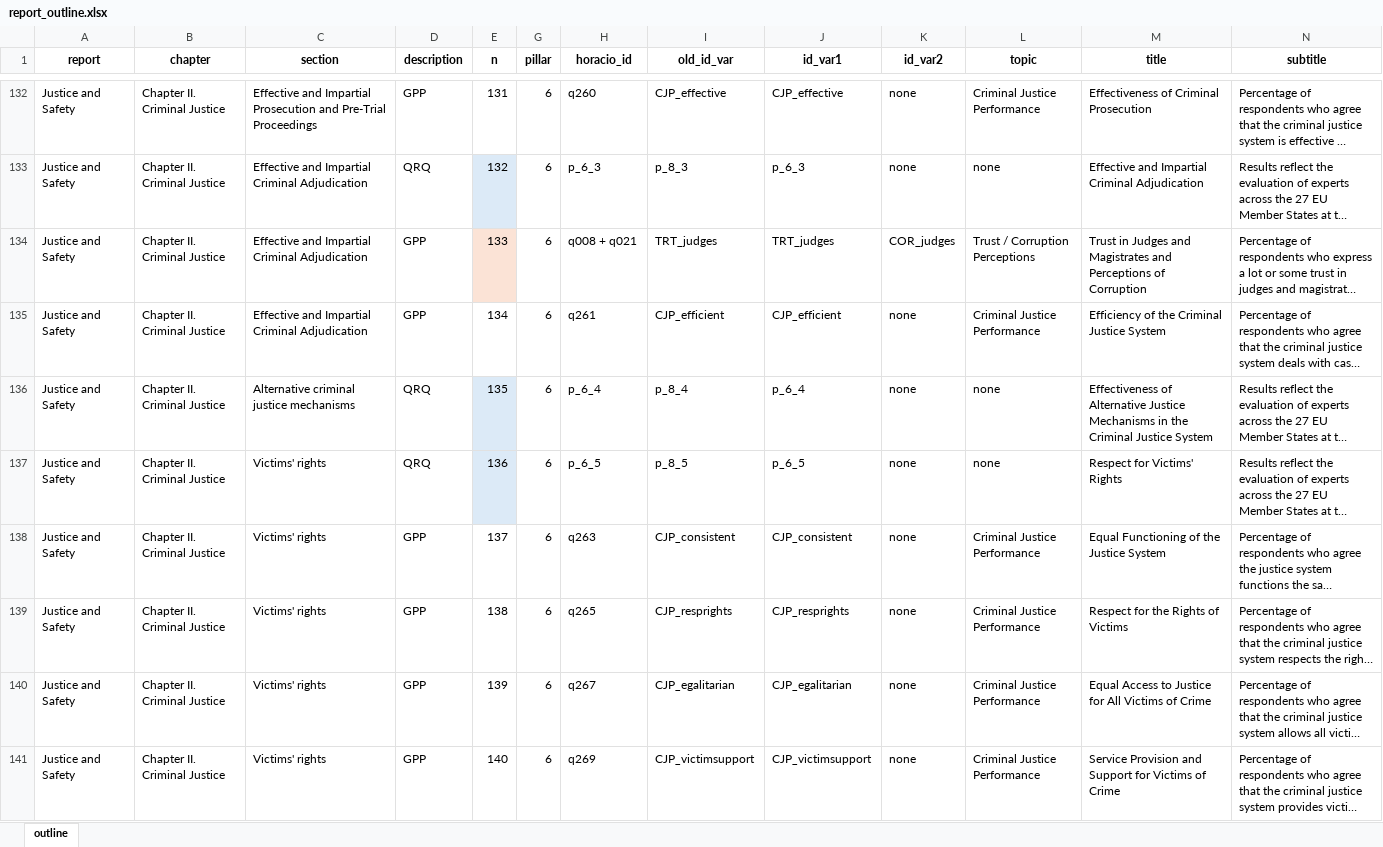
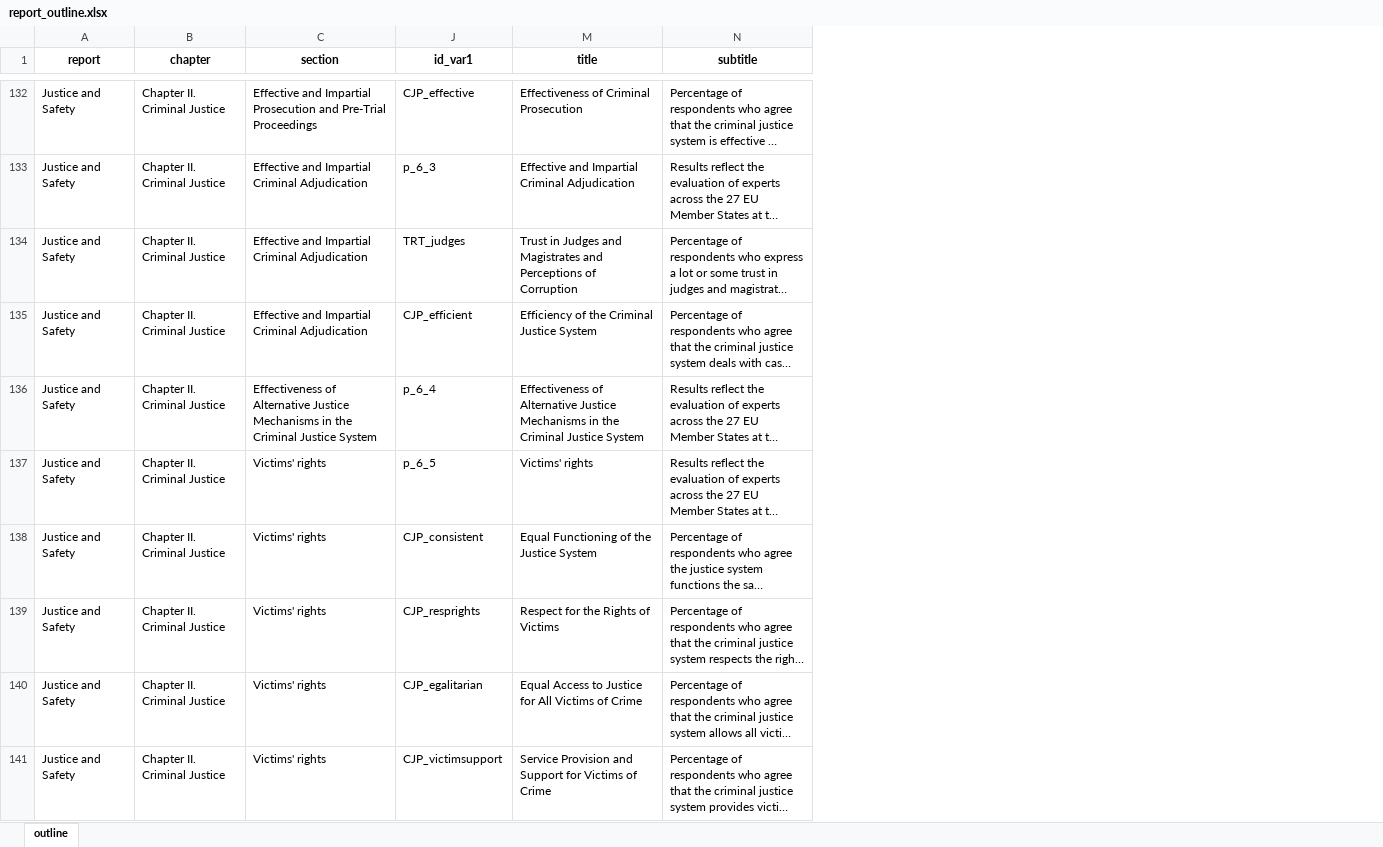
Before and after one commit to aspardog/eu-thematic-reports, an Excel workbook: data-viz/inputs/report_outline.xlsx, sheet outline, drawn as a sheet; only a part is shown, gaps mark what is left out; long unchanged cells end in …; values as stored, in another font and other column widths than the file's, no borders; conditional formats not drawn; the diff covers the shown part only; the diff names each change by its address in the sheet, - before the commit and + after, or states it on an @@ line.

Commit message:
fix typo in outline (leading white space)

```diff
--- a/data-viz/inputs/report_outline.xlsx (sheet outline)
+++ b/data-viz/inputs/report_outline.xlsx (sheet outline)
@@ column D (description) hidden, rows 132-141: GPP | QRQ | GPP | GPP | QRQ | QRQ | GPP | GPP | GPP | GPP @@
@@ column E (n) hidden, rows 132-141: 131 | 132 | 133 | 134 | 135 | 136 | 137 | 138 | 139 | 140 @@
@@ column G (pillar) hidden, rows 132-141: all 6 @@
@@ column H (horacio_id) hidden, rows 132-141: q260 | p_6_3 | q008 + q021 | q261 | p_6_4 | p_6_5 | q263 | q265 | q267 | q269 @@
@@ column I (old_id_var) hidden, rows 132-141: CJP_effective | p_8_3 | TRT_judges | CJP_efficient | p_8_4 | p_8_5 | CJP_consistent | CJP_resprights | CJP_egalitarian | CJP_victimsupport @@
@@ column K (id_var2) hidden, rows 132-141: none | none | COR_judges | none | none | none | none | none | none | none @@
@@ column L (topic) hidden, rows 132-141: Criminal Justice Performance | none | Trust / Corruption Perceptions | Criminal Justice Performance | none | none | Criminal Justice Performance | Criminal Justice Performance | Criminal Justice Performance | Criminal Justice Performance @@
-C136 (section): Alternative criminal justice mechanisms
+C136 (section): Effectiveness of Alternative Justice Mechanisms in the Criminal Justice System
-M137 (title): Respect for Victims' Rights
+M137 (title): Victims' rights
```
Also changed, not shown: 3 edited cells elsewhere in this sheet.
